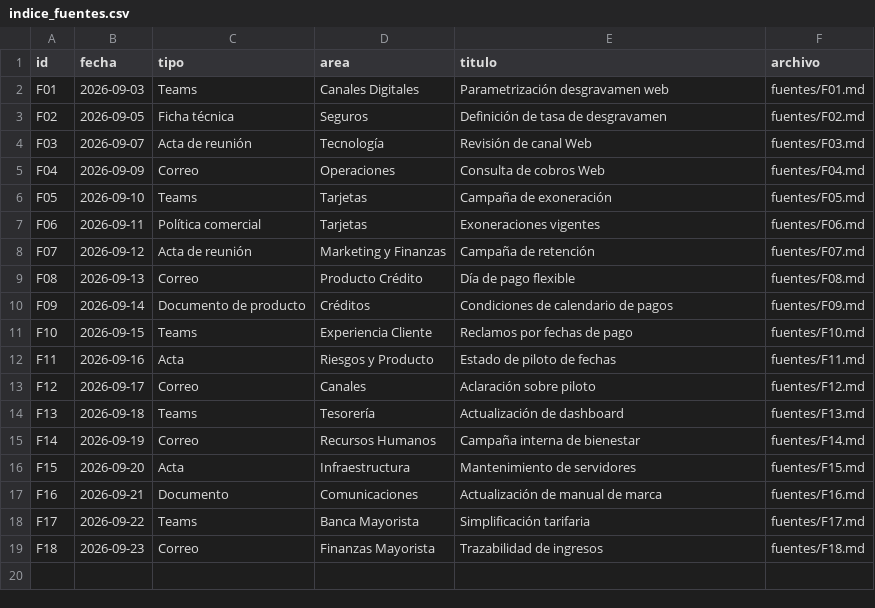
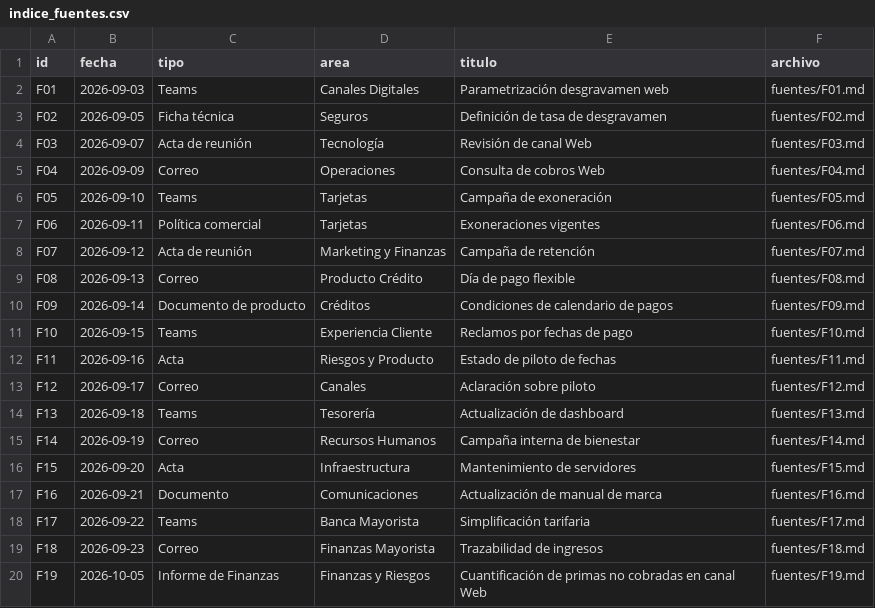
Before and after one commit to JuanCarlos-cod/revenue-signals-agent, a CSV file: data/indice_fuentes.csv, drawn as a sheet.

Commit message:
Actualiza el agente y agrega nueva fuente de Finanzas
- Detecta evidencia que refuta hipótesis y marca dudas resueltas por fuentes posteriores.
- La prioridad baja cuando se refutan hipótesis.
- Las oraciones con saltos de línea ya no se cortan.
- Nueva fuente: informe de Finanzas sobre primas no cobradas en canal Web.
- Salidas regeneradas.

```diff
--- a/data/indice_fuentes.csv
+++ b/data/indice_fuentes.csv
@@ -19 +19,2 @@ F17,2026-09-22,Teams,Banca Mayorista,Simplificación tarifaria,fuentes/F17.md
 F18,2026-09-23,Correo,Finanzas Mayorista,Trazabilidad de ingresos,fuentes/F18.md
+F19,2026-10-05,Informe de Finanzas,Finanzas y Riesgos,Cuantificación de primas no cobradas en canal Web,fuentes/F19.md
```
Also changed, not shown: 26 other files.
